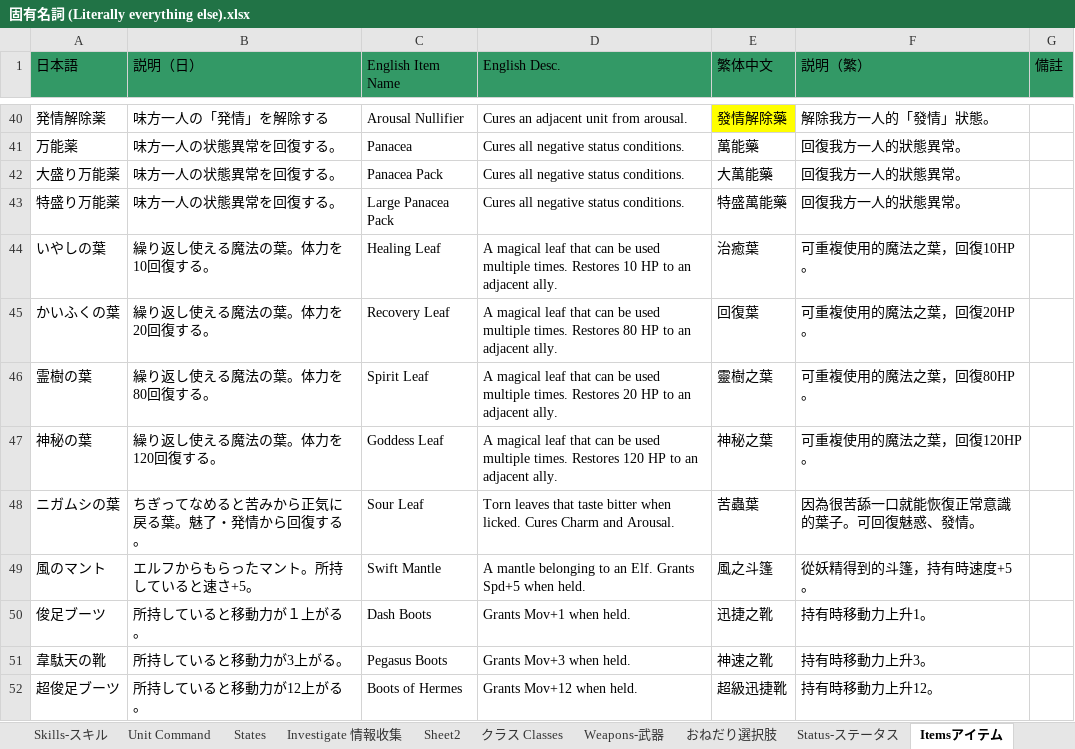
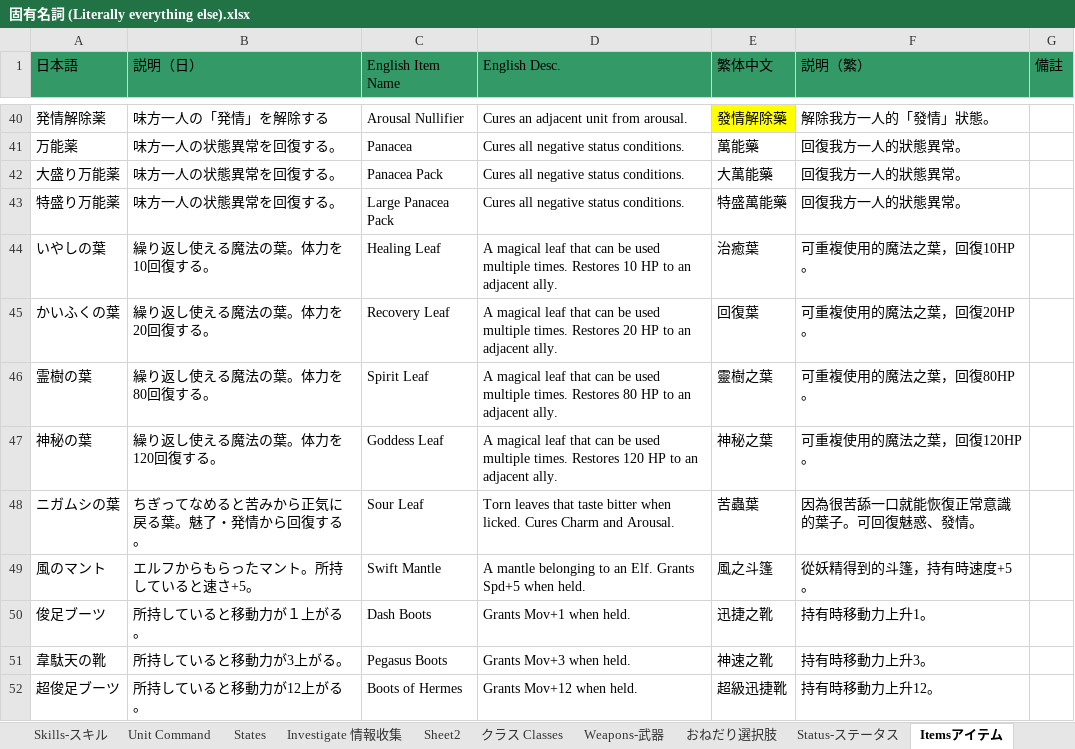
Before and after one commit to Giratena/Succubus-Senki-Translation-Project, an Excel workbook: 固有名詞 (Literally everything else).xlsx, sheet Itemsアイテム, drawn as a sheet; only a part is shown, gaps mark what is left out; values as stored, in another font and other column widths than the file's, no borders; the diff names each change by its address in the sheet, - before the commit and + after, or states it on an @@ line.

```diff
--- a/固有名詞 (Literally everything else).xlsx (sheet Itemsアイテム)
+++ b/固有名詞 (Literally everything else).xlsx (sheet Itemsアイテム)
-D45 (English Desc.): …times. Restores 80 HP to…
+D45 (English Desc.): …times. Restores 20 HP to…
-D46 (English Desc.): …times. Restores 20 HP to…
+D46 (English Desc.): …times. Restores 80 HP to…
```
Also changed, not shown: sheet Changelog, sheet クラス Classes, 3 other files.
